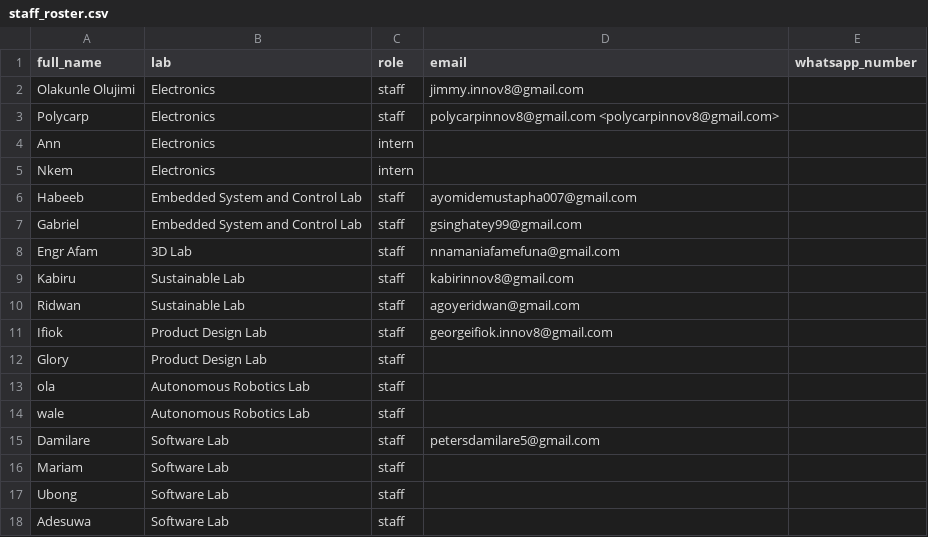
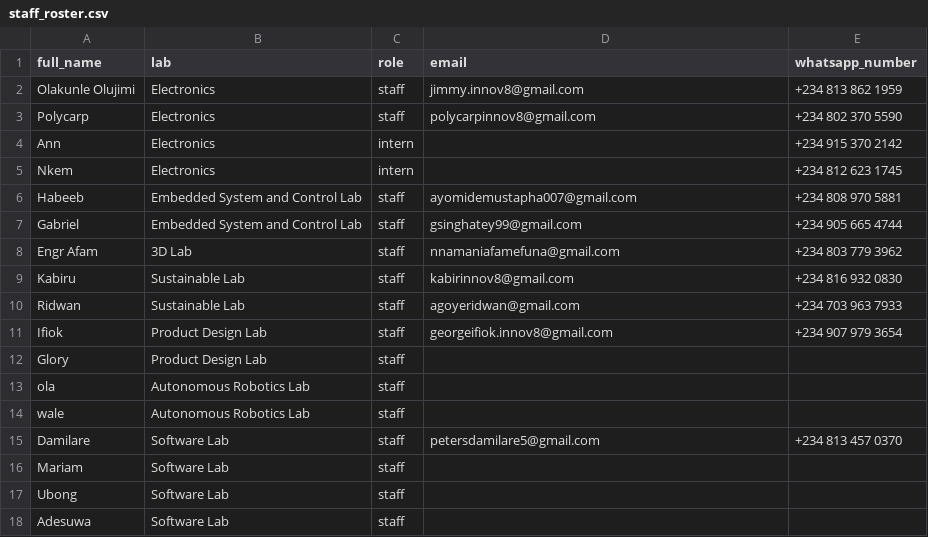
Before and after one commit to Olawalekaybee/Aowlyf_AI, a CSV file: scripts/staff_roster.csv, drawn as a sheet; only a part is shown.

Commit message:
updated staff roasters

```diff
--- a/scripts/staff_roster.csv
+++ b/scripts/staff_roster.csv
@@ -1,12 +1,12 @@
 full_name,lab,role,email,whatsapp_number
-Olakunle Olujimi,Electronics,staff,jimmy.innov8@gmail.com,
-Polycarp,Electronics,staff,polycarpinnov8@gmail.com <polycarpinnov8@gmail.com>,
-Ann,Electronics,intern,,
-Nkem,Electronics,intern,,
-Habeeb,Embedded System and Control Lab,staff,ayomidemustapha007@gmail.com ,
-Gabriel,Embedded System and Control Lab,staff,gsinghatey99@gmail.com ,
-Engr Afam,3D Lab,staff,nnamaniafamefuna@gmail.com,
-Kabiru,Sustainable Lab,staff,kabirinnov8@gmail.com,
-Ridwan,Sustainable Lab,staff,agoyeridwan@gmail.com,
-Ifiok,Product Design Lab,staff,georgeifiok.innov8@gmail.com,
+Olakunle Olujimi,Electronics,staff,jimmy.innov8@gmail.com,+234 813 862 1959
+Polycarp,Electronics,staff,polycarpinnov8@gmail.com,+234 802 370 5590
+Ann,Electronics,intern,,+234 915 370 2142
+Nkem,Electronics,intern,,+234 812 623 1745
+Habeeb,Embedded System and Control Lab,staff,ayomidemustapha007@gmail.com ,+234 808 970 5881
+Gabriel,Embedded System and Control Lab,staff,gsinghatey99@gmail.com ,+234 905 665 4744
+Engr Afam,3D Lab,staff,nnamaniafamefuna@gmail.com,+234 803 779 3962
+Kabiru,Sustainable Lab,staff,kabirinnov8@gmail.com,+234 816 932 0830
+Ridwan,Sustainable Lab,staff,agoyeridwan@gmail.com,+234 703 963 7933
+Ifiok,Product Design Lab,staff,georgeifiok.innov8@gmail.com,+234 907 979 3654
 Glory,Product Design Lab,staff,,
@@ -14,3 +14,3 @@ ola,Autonomous Robotics Lab,staff,,
 wale,Autonomous Robotics Lab,staff,,
-Damilare,Software Lab,staff,petersdamilare5@gmail.com,
+Damilare,Software Lab,staff,petersdamilare5@gmail.com,+234 813 457 0370
 Mariam,Software Lab,staff,,
```
Also changed, not shown: 12 other files.
